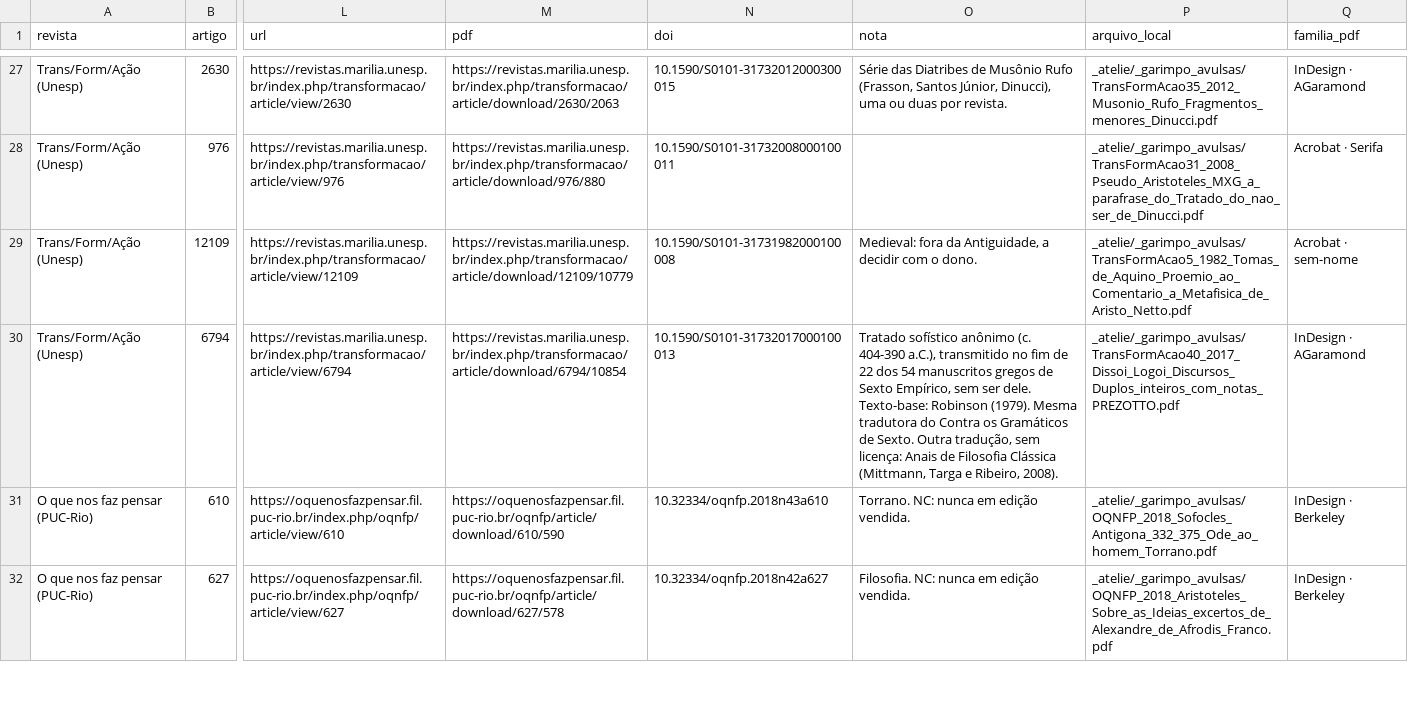
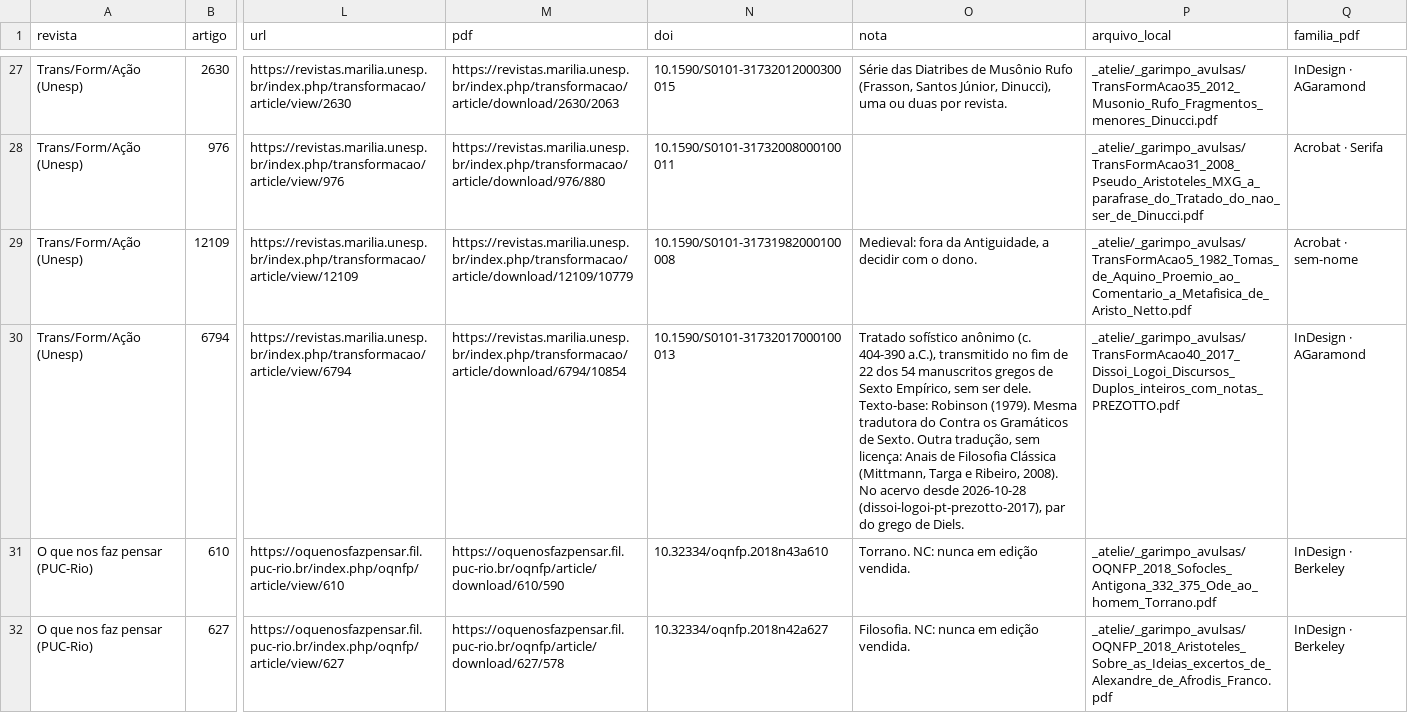
Before and after one commit to brunogreinert2/app-leitura, a TSV file: scripts/acervo/garimpo_avulsas.tsv, drawn as a sheet; only a part is shown, gaps mark what is left out; the diff names each change by its address in the sheet, - before the commit and + after, or states it on an @@ line.

```diff
--- a/scripts/acervo/garimpo_avulsas.tsv
+++ b/scripts/acervo/garimpo_avulsas.tsv
-O30 (nota): …Ribeiro, 2008).
+O30 (nota): …Ribeiro, 2008). No acervo desde 2026-10-28 (dissoi-logoi-pt-prezotto-2017), par do grego de Diels.
```
Also changed, not shown: scripts/acervo/garimpo.tsv, 4 other files.
